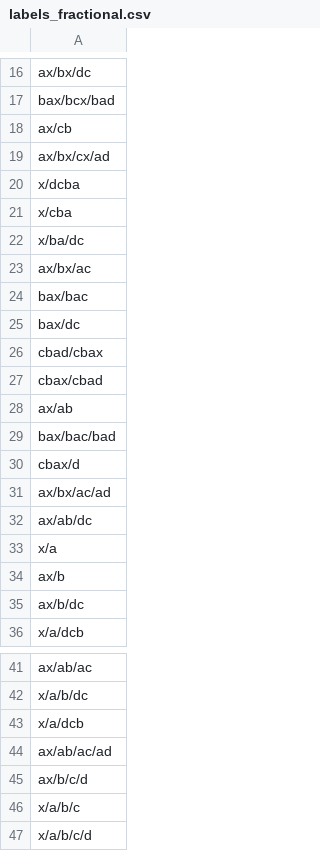
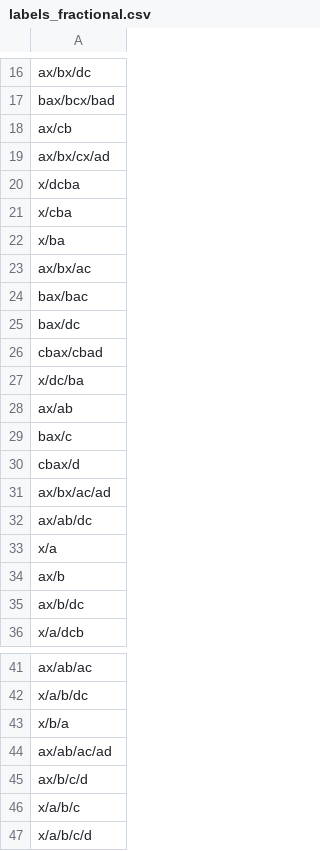
Before and after one commit to alanjern/preferencelearning, a CSV file: Experiment 1/Data/Summary data/Negative-attributes/labels_fractional.csv, drawn as a sheet; only a part is shown, gaps mark what is left out.

Commit message:
Fixed incorrect labels

```diff
--- a/Experiment 1/Data/Summary data/Negative-attributes/labels_fractional.csv
+++ b/Experiment 1/Data/Summary data/Negative-attributes/labels_fractional.csv
@@ -21,3 +21,3 @@ x/dcba
 x/cba
-x/ba/dc
+x/ba
 ax/bx/ac
@@ -25,6 +25,6 @@ bax/bac
 bax/dc
-cbad/cbax
 cbax/cbad
+x/dc/ba
 ax/ab
-bax/bac/bad
+bax/c
 cbax/d
@@ -42,3 +42,3 @@ ax/ab/ac
 x/a/b/dc
-x/a/dcb
+x/b/a
 ax/ab/ac/ad
```
